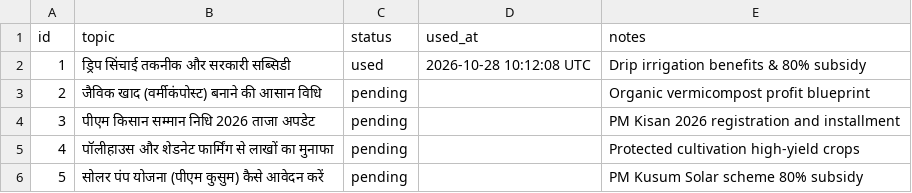
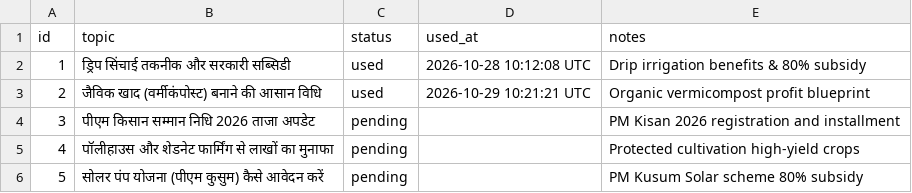
Before and after one commit to saurabhdevworks-code/yt-automate, a CSV file: context/topics.csv, drawn as a sheet.

```diff
--- a/context/topics.csv
+++ b/context/topics.csv
@@ -2,3 +2,3 @@ id,topic,status,used_at,notes
 1,ड्रिप सिंचाई तकनीक और सरकारी सब्सिडी,used,2026-10-28 10:12:08 UTC,Drip irrigation benefits & 80% subsidy
-2,जैविक खाद (वर्मीकंपोस्ट) बनाने की आसान विधि,pending,,Organic vermicompost profit blueprint
+2,जैविक खाद (वर्मीकंपोस्ट) बनाने की आसान विधि,used,2026-10-29 10:21:21 UTC,Organic vermicompost profit blueprint
 3,पीएम किसान सम्मान निधि 2026 ताजा अपडेट,pending,,PM Kisan 2026 registration and installment
```
